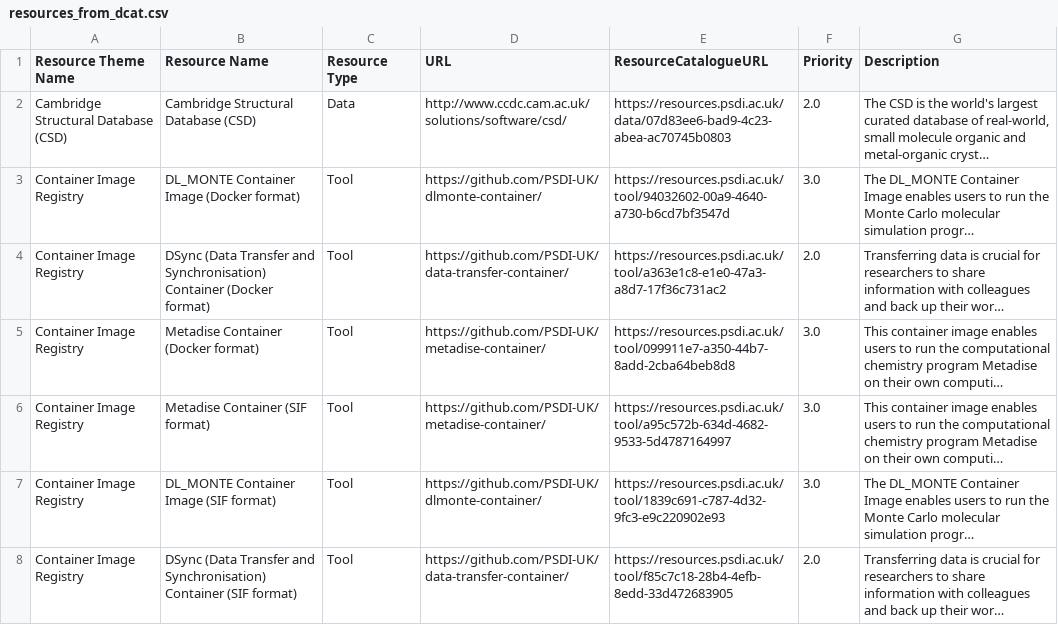
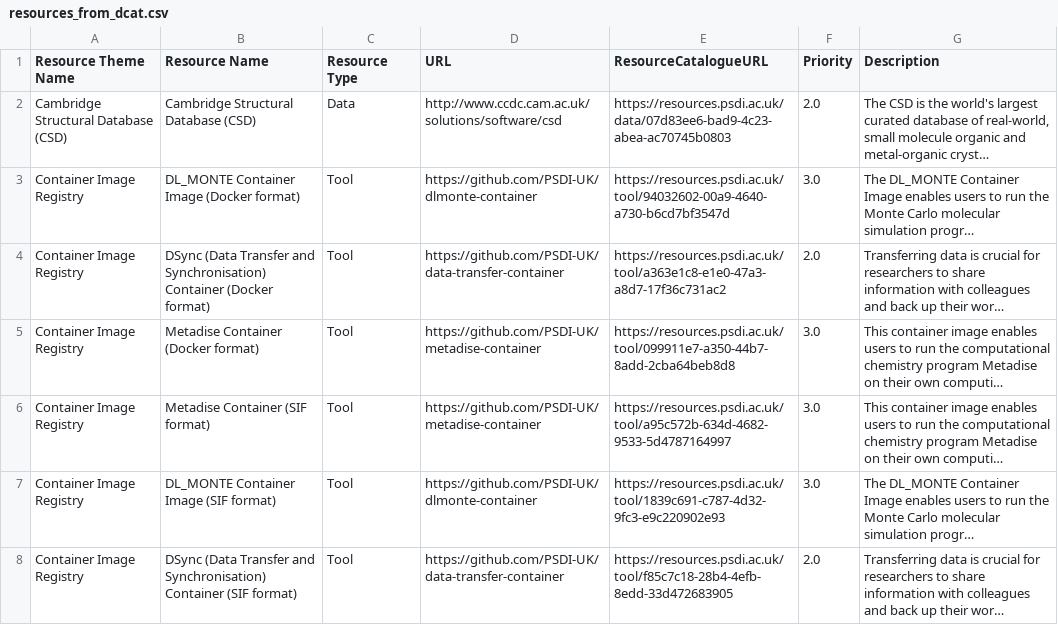
Before and after one commit to PSDI-UK/metadata, a CSV file: processed/resources_from_dcat.csv, drawn as a sheet; only a part is shown; long unchanged cells end in …; the diff covers the shown part only; the diff names each change by its address in the sheet, - before the commit and + after, or states it on an @@ line.

Commit message:
further changes for change request PSDI-RC002-005 - updated PChProp and OPTIMADE database citations

```diff
--- a/processed/resources_from_dcat.csv
+++ b/processed/resources_from_dcat.csv
-D2 (URL): http://www.ccdc.cam.ac.uk/solutions/software/csd/
+D2 (URL): http://www.ccdc.cam.ac.uk/solutions/software/csd
-D3 (URL): https://github.com/PSDI-UK/dlmonte-container/
+D3 (URL): https://github.com/PSDI-UK/dlmonte-container
-D4 (URL): https://github.com/PSDI-UK/data-transfer-container/
+D4 (URL): https://github.com/PSDI-UK/data-transfer-container
-D5:D6 (URL): https://github.com/PSDI-UK/metadise-container/
+D5:D6 (URL): https://github.com/PSDI-UK/metadise-container
-D7 (URL): https://github.com/PSDI-UK/dlmonte-container/
+D7 (URL): https://github.com/PSDI-UK/dlmonte-container
-D8 (URL): https://github.com/PSDI-UK/data-transfer-container/
+D8 (URL): https://github.com/PSDI-UK/data-transfer-container
```
Also changed, not shown: 3 added rows and 75 edited cells elsewhere in this file, processed/resources_themes_from_dcat.csv, 3 other files.
